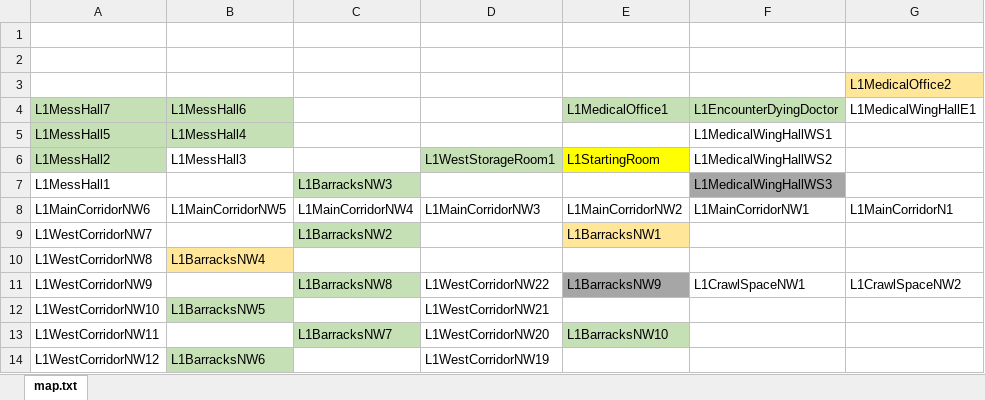
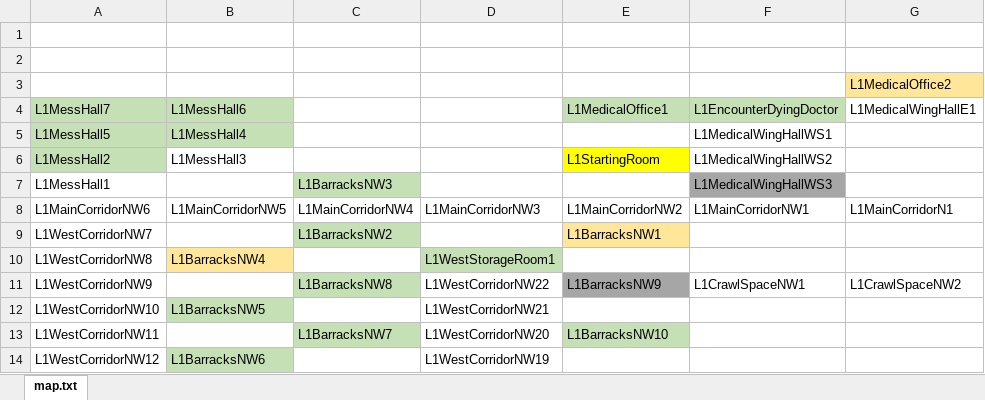
Before and after one commit to sadmicrowave/europa, an Excel workbook: res/map.xlsx, sheet map.txt, drawn as a sheet; only a part is shown; values as stored, in another font and other column widths than the file's, no borders; the diff names each change by its address in the sheet, - before the commit and + after, or states it on an @@ line.

Commit message:
moved location of room back to correct location

```diff
--- a/res/map.xlsx (sheet map.txt)
+++ b/res/map.xlsx (sheet map.txt)
-D6: L1WestStorageRoom1
+D6: (empty)
-D6 fill: #C5E0B4
+D6 fill: none
-D10: (empty)
+D10: L1WestStorageRoom1
-D10 fill: none
+D10 fill: #C5E0B4
```
